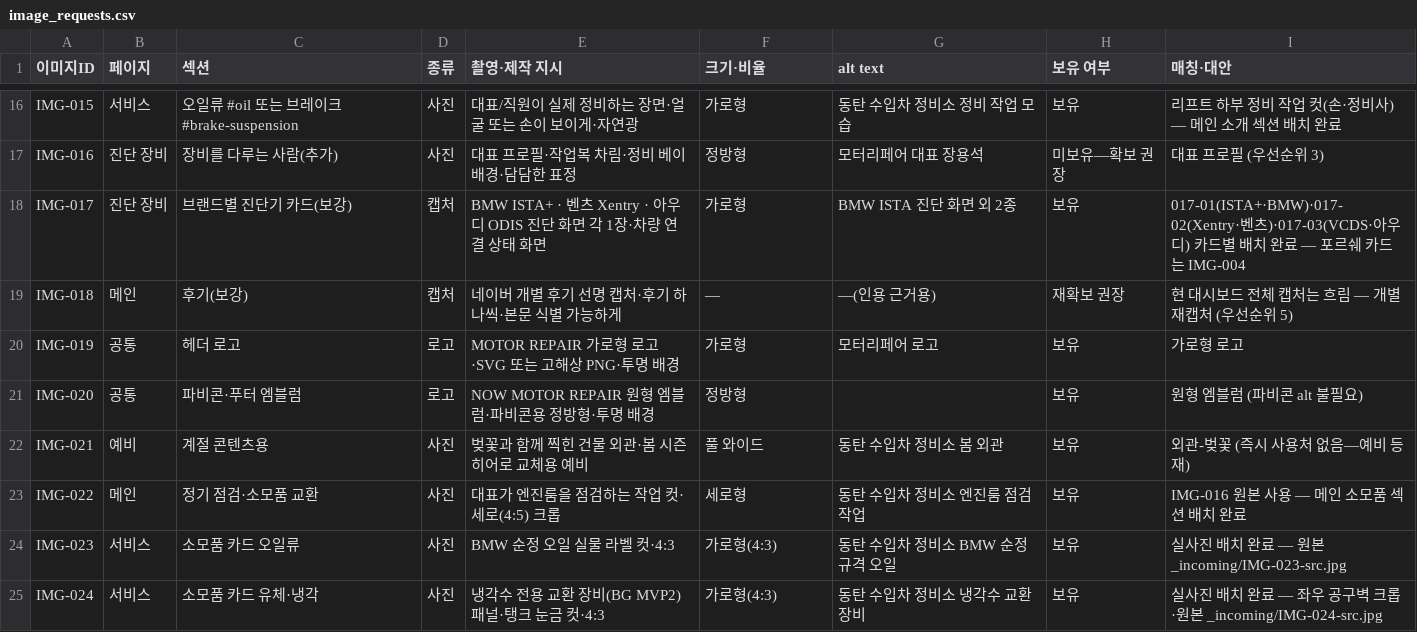
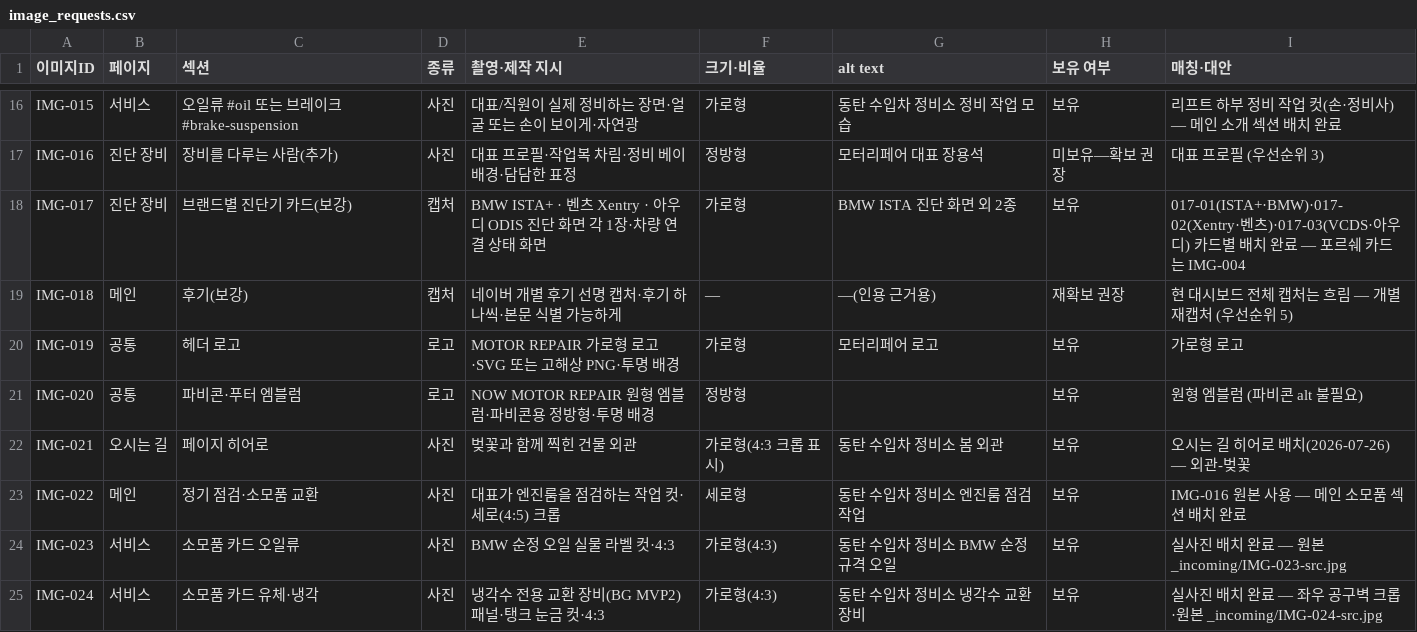
Before and after one commit to extran8173/website, a CSV file: docs/기획/image_requests.csv, drawn as a sheet; only a part is shown, gaps mark what is left out.

```diff
--- a/docs/기획/image_requests.csv
+++ b/docs/기획/image_requests.csv
@@ -21,3 +21,3 @@ IMG-019,공통,헤더 로고,로고,MOTOR REPAIR 가로형 로고·SVG 또는
 IMG-020,공통,파비콘·푸터 엠블럼,로고,NOW MOTOR REPAIR 원형 엠블럼·파비콘용 정방형·투명 배경,정방형,,보유,원형 엠블럼 (파비콘 alt 불필요)
-IMG-021,예비,계절 콘텐츠용,사진,벚꽃과 함께 찍힌 건물 외관·봄 시즌 히어로 교체용 예비,풀 와이드,동탄 수입차 정비소 봄 외관,보유,외관-벚꽃 (즉시 사용처 없음—예비 등재)
+IMG-021,오시는 길,페이지 히어로,사진,벚꽃과 함께 찍힌 건물 외관,가로형(4:3 크롭 표시),동탄 수입차 정비소 봄 외관,보유,오시는 길 히어로 배치(2026-07-26) — 외관-벚꽃
 IMG-022,메인,정기 점검·소모품 교환,사진,대표가 엔진룸을 점검하는 작업 컷·세로(4:5) 크롭,세로형,동탄 수입차 정비소 엔진룸 점검 작업,보유,IMG-016 원본 사용 — 메인 소모품 섹션 배치 완료
```
Also changed, not shown: 6 other files.
